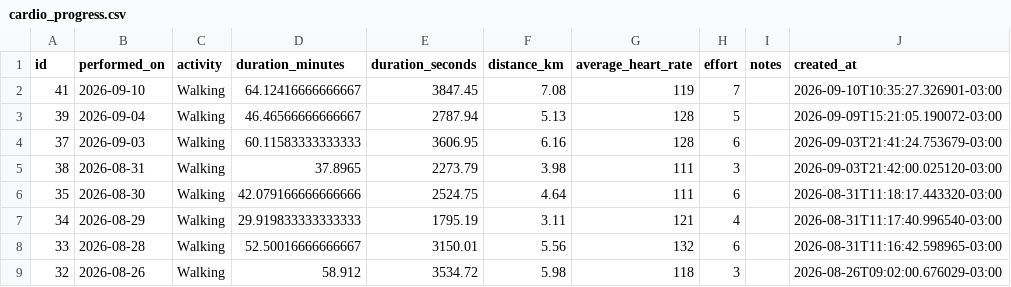
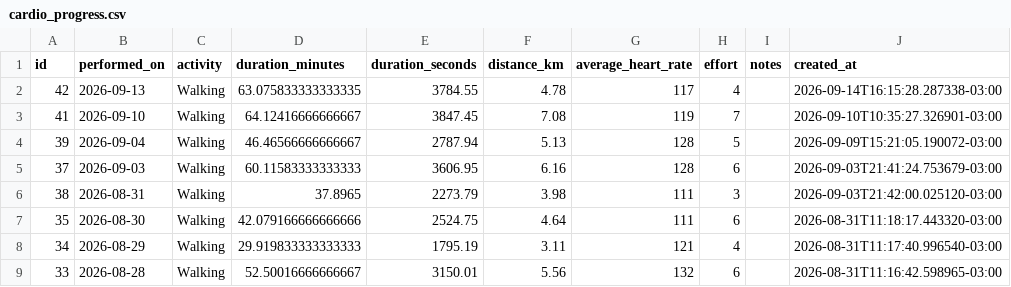
Before and after one commit to Cazelli/App_academia_caminhadas, a CSV file: data/cardio_progress.csv, drawn as a sheet; only a part is shown; the shorter side is filled out with more unchanged rows.

Commit message:
Update cardio_progress (2026-09-14 16:15 BRT)

```diff
--- a/data/cardio_progress.csv
+++ b/data/cardio_progress.csv
@@ -1,2 +1,3 @@
 id,performed_on,activity,duration_minutes,duration_seconds,distance_km,average_heart_rate,effort,notes,created_at
+42,2026-09-13,Walking,63.075833333333335,3784.55,4.78,117,4,,2026-09-14T16:15:28.287338-03:00
 41,2026-09-10,Walking,64.12416666666667,3847.45,7.08,119,7,,2026-09-10T10:35:27.326901-03:00
```
